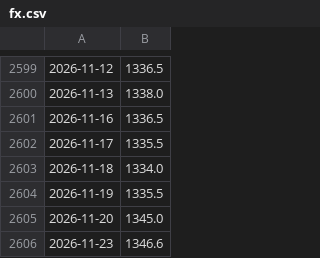
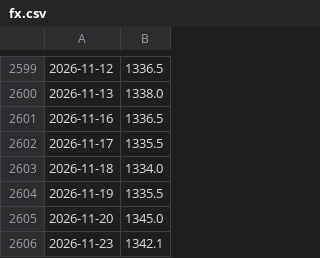
Before and after one commit to woomyongkyun/fear-index, a CSV file: data/fx.csv, drawn as a sheet; only a part is shown, gaps mark what is left out.

```diff
--- a/data/fx.csv
+++ b/data/fx.csv
@@ -2605,2 +2605,2 @@
 2026-11-20,1345.0
-2026-11-23,1346.6
+2026-11-23,1342.1
```
Also changed, not shown: data/index.csv, data/raw.csv, 1 other file.
